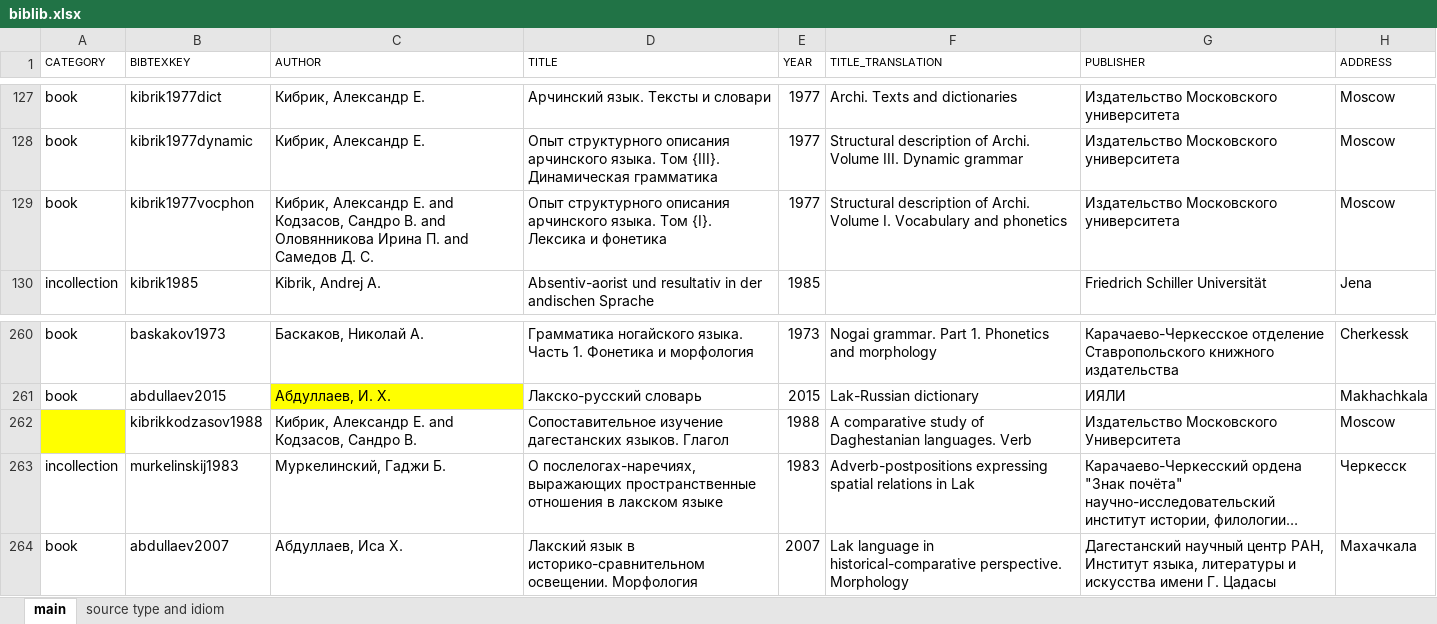
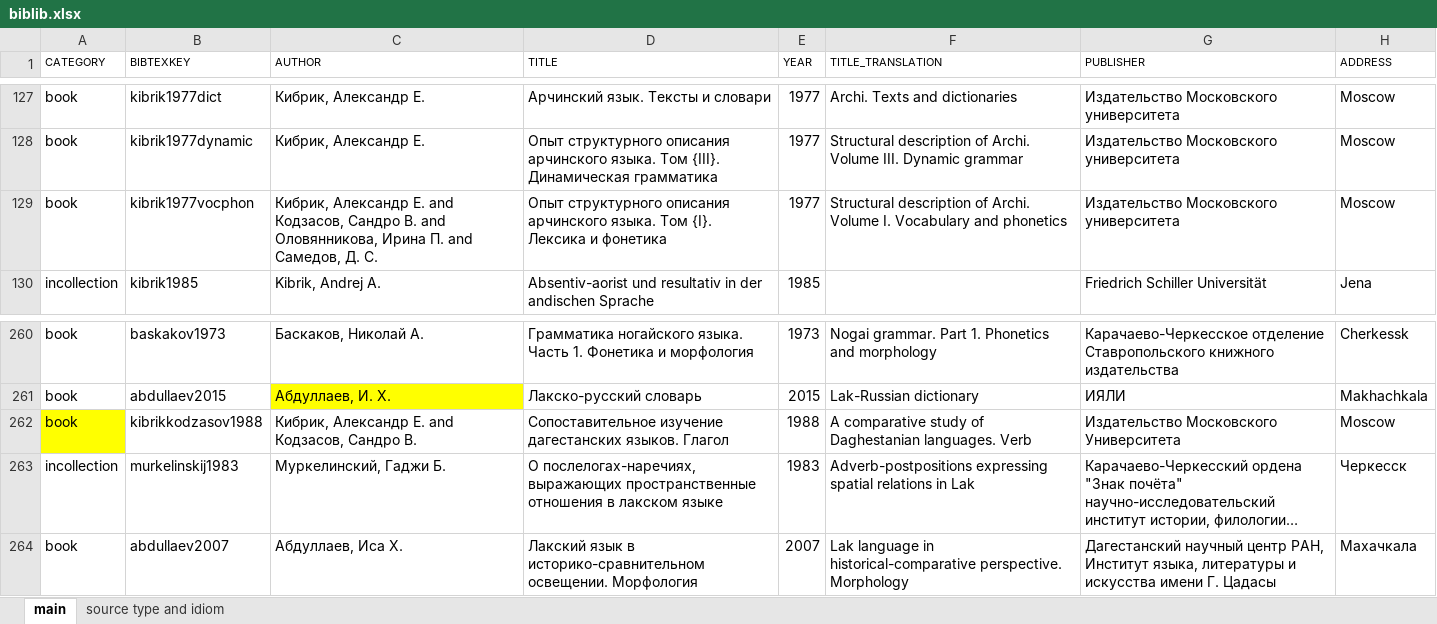
Before and after one commit to LingConLab/TALD, an Excel workbook: data/biblib.xlsx, sheet main, drawn as a sheet; only a part is shown, gaps mark what is left out; long unchanged cells end in …; values as stored, in another font and other column widths than the file's, no borders; the diff names each change by its address in the sheet, - before the commit and + after, or states it on an @@ line.

```diff
--- a/data/biblib.xlsx (sheet main)
+++ b/data/biblib.xlsx (sheet main)
-C129 (AUTHOR): …В. and Оловянникова Ирина П. and Самедов Д. С.
+C129 (AUTHOR): …В. and Оловянникова, Ирина П. and Самедов, Д. С.
-A262 (CATEGORY): (empty)
+A262 (CATEGORY): book
```
Also changed, not shown: 8 other files.
